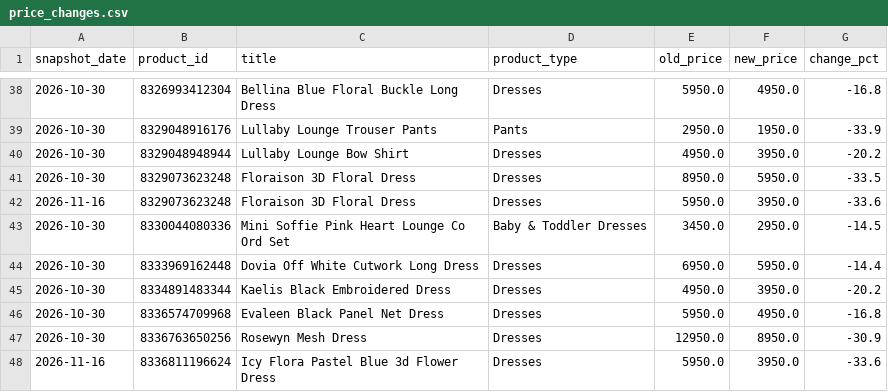
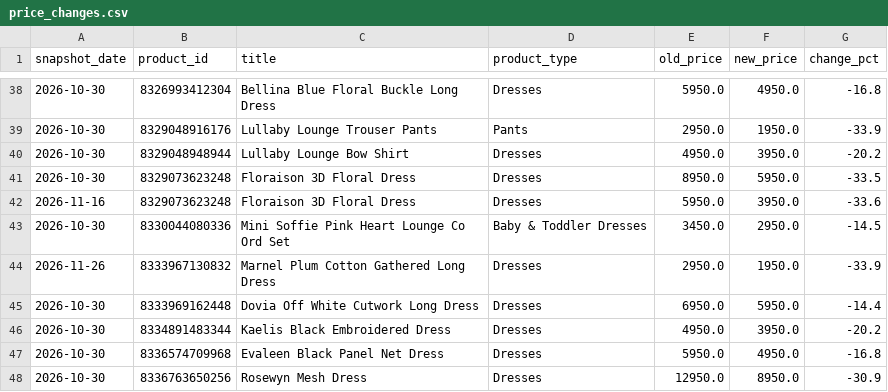
Before and after one commit to nimra-maker/price-intelligence-pipeline, a CSV file: data/export/price_changes.csv, drawn as a sheet; only a part is shown, gaps mark what is left out; the shorter side is filled out with more unchanged rows.

```diff
--- a/data/export/price_changes.csv
+++ b/data/export/price_changes.csv
@@ -43,2 +43,3 @@
 2026-10-30,8330044080336,Mini Soffie Pink Heart Lounge Co Ord Set,Baby & Toddler Dresses,3450.0,2950.0,-14.5
+2026-11-26,8333967130832,Marnel Plum Cotton Gathered Long Dress,Dresses,2950.0,1950.0,-33.9
 2026-10-30,8333969162448,Dovia Off White Cutwork Long Dress,Dresses,6950.0,5950.0,-14.4
```
Also changed, not shown: data/export/daily_summary.csv, data/export/new_arrivals.csv, 3 other files.
